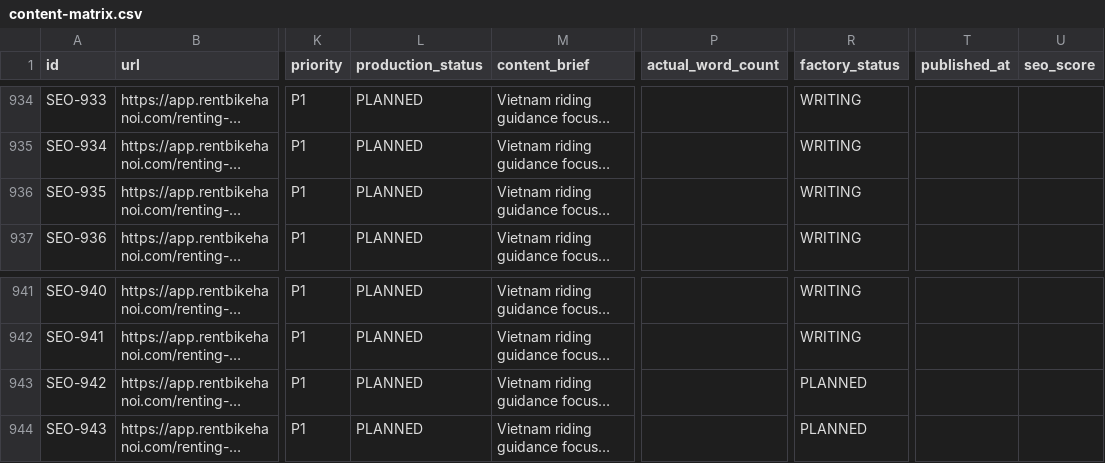
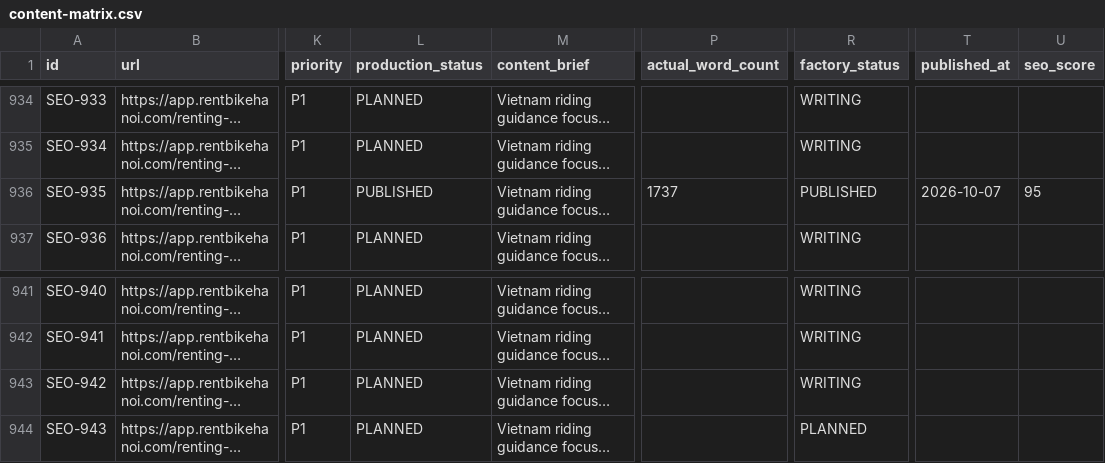
Before and after one commit to thuexemayhanoi/web, a CSV file: data/content-matrix.csv, drawn as a sheet; only a part is shown, gaps mark what is left out; long unchanged cells end in …; the diff names each change by its address in the sheet, - before the commit and + after, or states it on an @@ line.

Commit message:
factory: process article queue

```diff
--- a/data/content-matrix.csv
+++ b/data/content-matrix.csv
-L936 (production_status): PLANNED
+L936 (production_status): PUBLISHED
-P936 (actual_word_count): (empty)
+P936 (actual_word_count): 1737
-R936 (factory_status): WRITING
+R936 (factory_status): PUBLISHED
-T936 (published_at): (empty)
+T936 (published_at): 2026-10-07
-U936 (seo_score): (empty)
+U936 (seo_score): 95
-R943 (factory_status): PLANNED
+R943 (factory_status): WRITING
```
Also changed, not shown: 6 other files.
